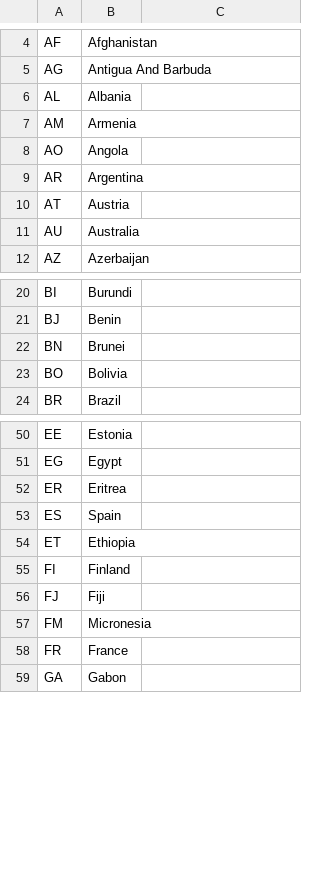
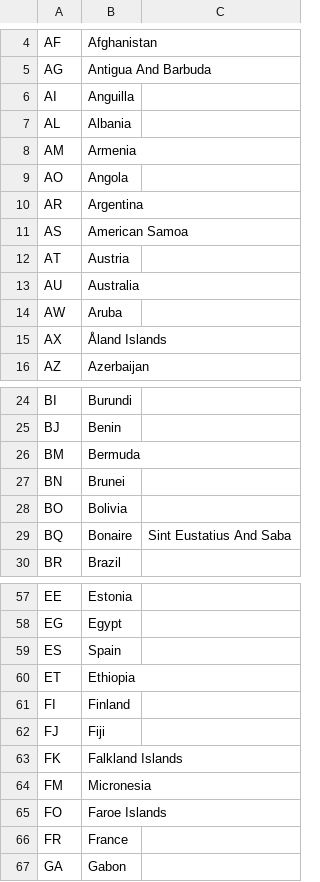
Before and after one commit to brightdata/answer-engines-country-codes, a CSV file: chatgpt_countries.csv, drawn as a sheet; only a part is shown, gaps mark what is left out; removed rows and columns are numbered as before the commit, all else as after; the diff covers the shown part only; the diff names each change by its address in the sheet, - before the commit and + after, or states it on an @@ line.

```diff
--- a/chatgpt_countries.csv
+++ b/chatgpt_countries.csv
+row 6: AI | Anguilla
+row 11: AS | American Samoa
+row 14: AW | Aruba
+row 15: AX | Åland Islands
+row 26: BM | Bermuda
+row 29: BQ | Bonaire | Sint Eustatius And Saba
-row 52: ER | Eritrea
+row 63: FK | Falkland Islands
+row 65: FO | Faroe Islands
```
Also changed, not shown: 23 added rows, 3 removed rows and 1 moved row elsewhere in this file.
